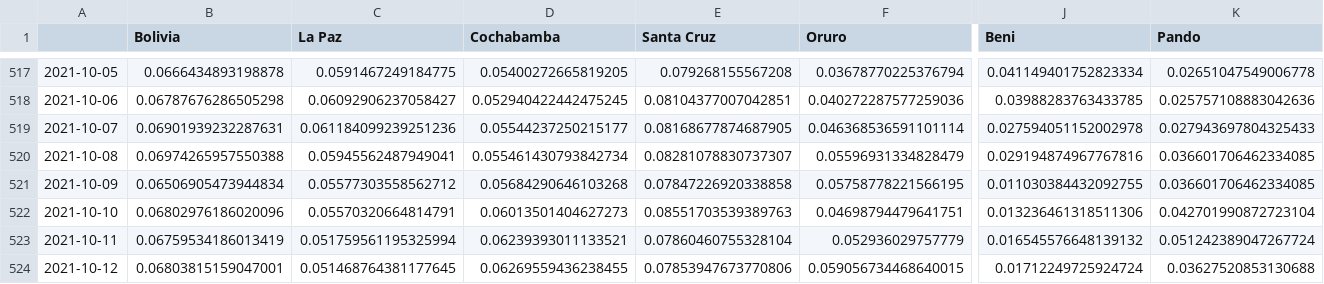
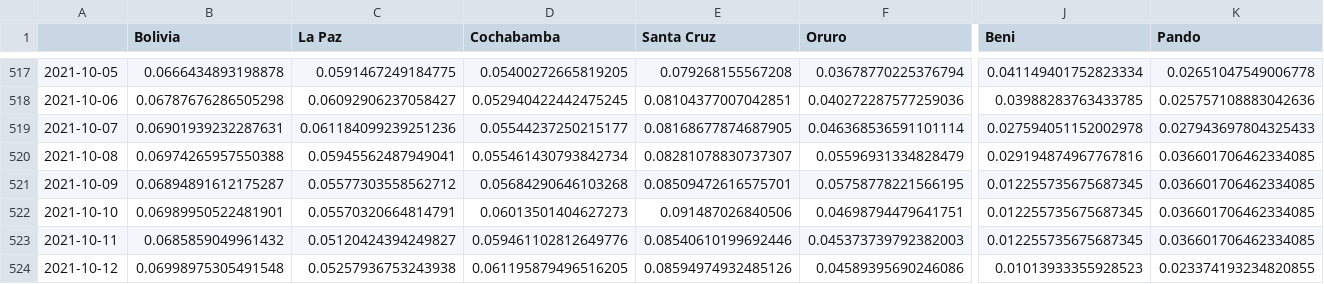
Before and after one commit to dquintani/covid, a CSV file: positividad_diaria_ajuste.csv, drawn as a sheet; only a part is shown, gaps mark what is left out; the diff covers the shown part only; the diff names each change by its address in the sheet, - before the commit and + after, or states it on an @@ line.

```diff
--- a/positividad_diaria_ajuste.csv
+++ b/positividad_diaria_ajuste.csv
-B521 (Bolivia): 0.06506905473944834
+B521 (Bolivia): 0.06894891612175287
-E521 (Santa Cruz): 0.07847226920338858
+E521 (Santa Cruz): 0.08509472616575701
-J521 (Beni): 0.011030384432092755
+J521 (Beni): 0.012255735675687345
-B522 (Bolivia): 0.06802976186020096
+B522 (Bolivia): 0.06989950522481901
-E522 (Santa Cruz): 0.08551703539389763
+E522 (Santa Cruz): 0.091487026840506
-J522 (Beni): 0.013236461318511306
+J522 (Beni): 0.012255735675687345
-K522 (Pando): 0.042701990872723104
+K522 (Pando): 0.036601706462334085
-B523 (Bolivia): 0.06759534186013419
+B523 (Bolivia): 0.0685859049961432
-C523 (La Paz): 0.051759561195325994
+C523 (La Paz): 0.05120424394249827
-D523 (Cochabamba): 0.06239393011133521
+D523 (Cochabamba): 0.059461102812649776
-E523 (Santa Cruz): 0.07860460755328104
+E523 (Santa Cruz): 0.08540610199692446
-F523 (Oruro): 0.052936029757779
+F523 (Oruro): 0.045373739792382003
-J523 (Beni): 0.016545576648139132
+J523 (Beni): 0.012255735675687345
-K523 (Pando): 0.051242389047267724
+K523 (Pando): 0.036601706462334085
-B524 (Bolivia): 0.06803815159047001
+B524 (Bolivia): 0.06998975305491548
-C524 (La Paz): 0.051468764381177645
+C524 (La Paz): 0.05257936753243938
-D524 (Cochabamba): 0.06269559436238455
+D524 (Cochabamba): 0.061195879496516205
-E524 (Santa Cruz): 0.07853947673770806
+E524 (Santa Cruz): 0.08594974932485126
-F524 (Oruro): 0.059056734468640015
+F524 (Oruro): 0.04589395690246086
-J524 (Beni): 0.01712249725924724
+J524 (Beni): 0.01013933355928523
-K524 (Pando): 0.03627520853130688
+K524 (Pando): 0.023374193234820855
```
Also changed, not shown: 1 added row and 16 edited cells elsewhere in this file, descartados_acumulados.csv, positividad_diaria_raw.csv, 7 other files.
